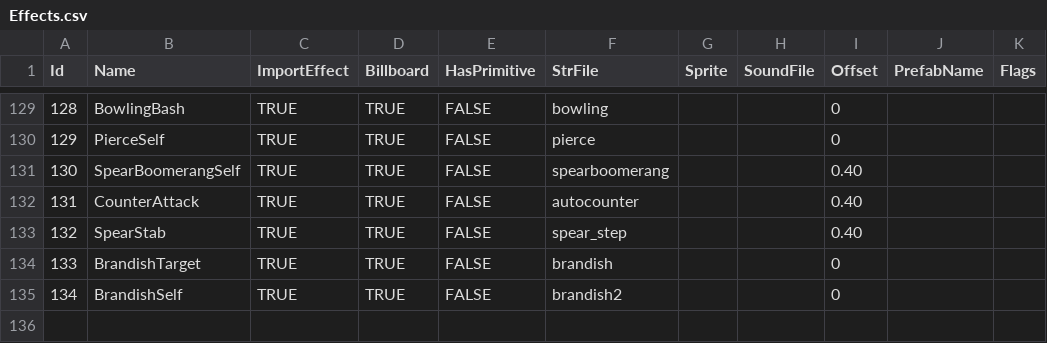
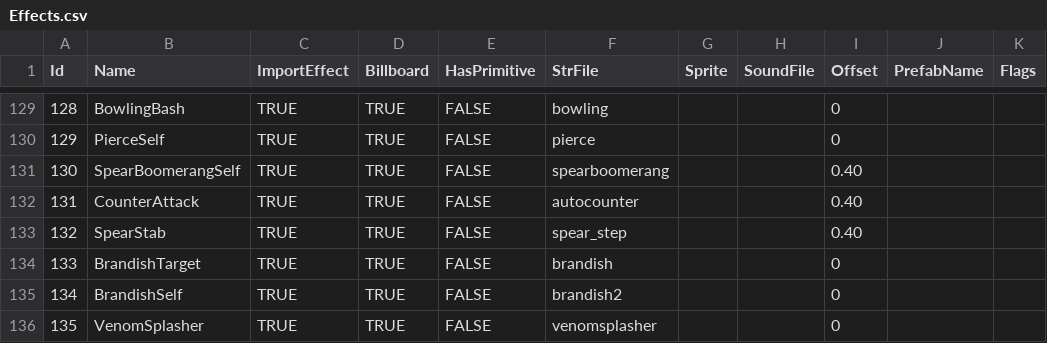
Before and after one commit to Doddler/RagnarokRebuildTcp, a CSV file: RoRebuildServer/GameConfig/ServerData/Db/Effects.csv, drawn as a sheet; only a part is shown, gaps mark what is left out.

Commit message:
Venom Splasher and Venom Dust (without effect). Some track and enemy targeting fixes.

```diff
--- a/RoRebuildServer/GameConfig/ServerData/Db/Effects.csv
+++ b/RoRebuildServer/GameConfig/ServerData/Db/Effects.csv
@@ -135 +135,2 @@
 134,BrandishSelf,TRUE,TRUE,FALSE,brandish2,,,0,,
+135,VenomSplasher,TRUE,TRUE,FALSE,venomsplasher,,,0,,
```
Also changed, not shown: 31 other files.
